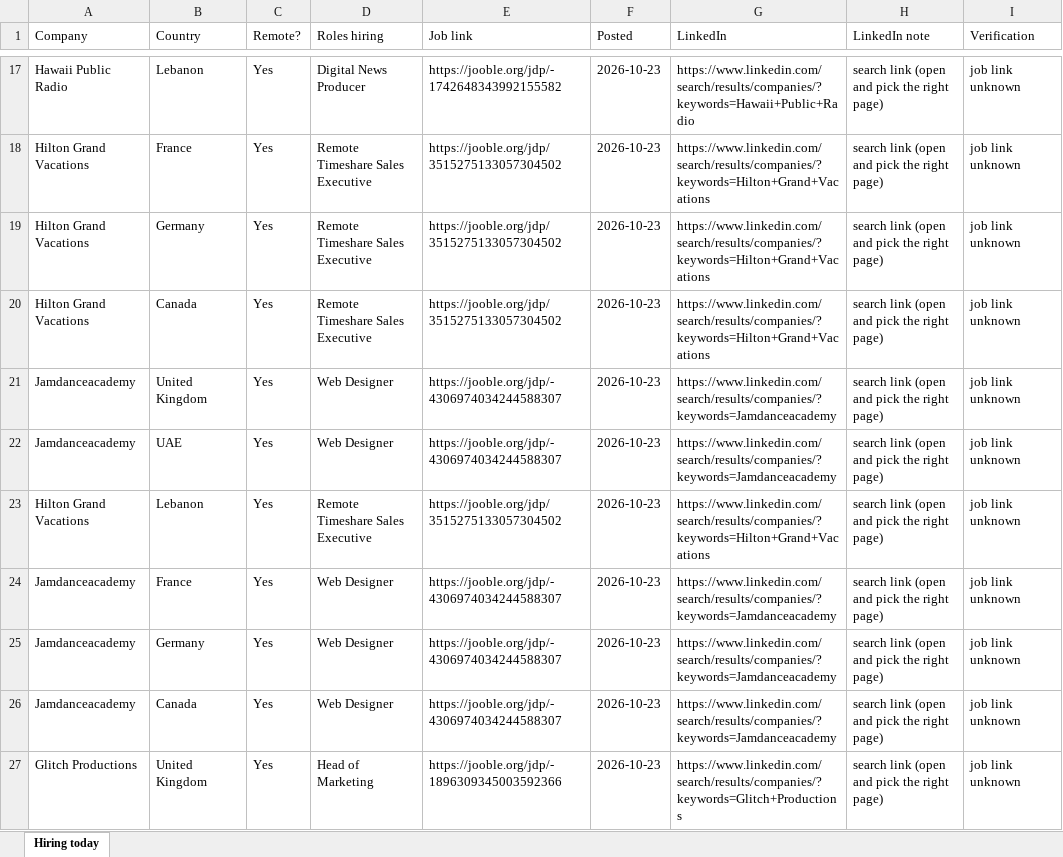
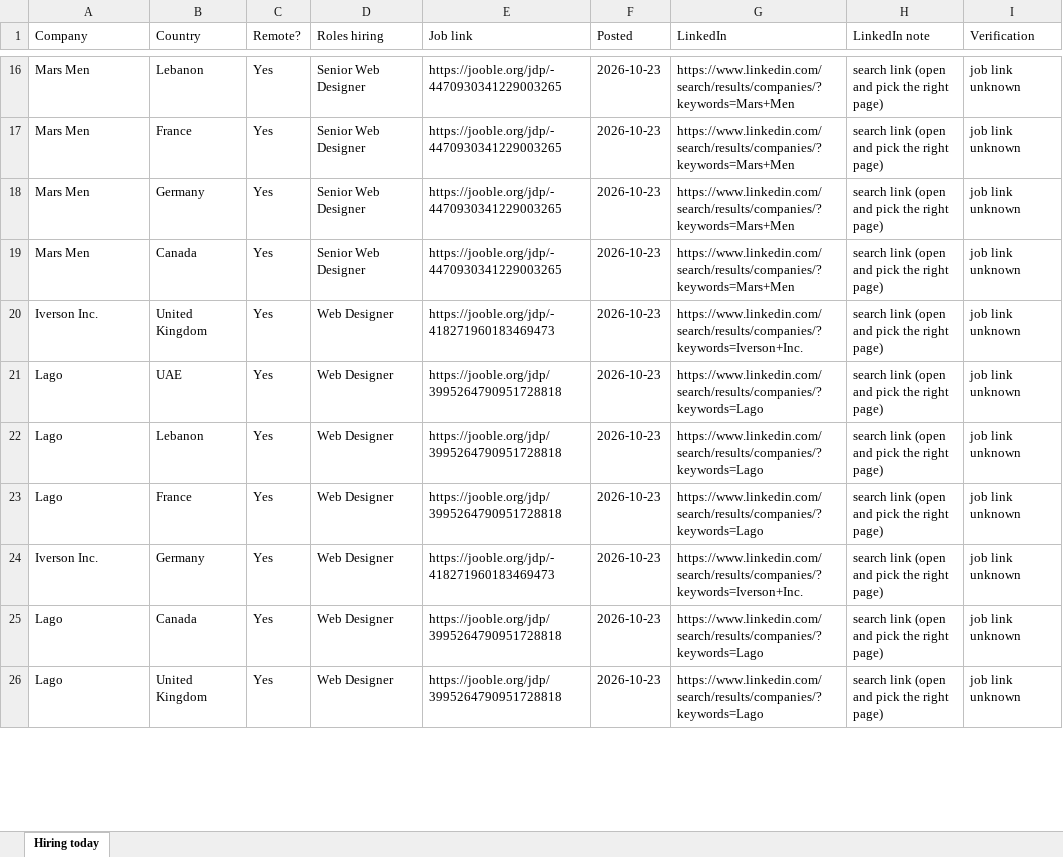
Before and after one commit to jameson-T/hiring-leads, an Excel workbook: hiring_companies_2026-10-24.xlsx, sheet Hiring today, drawn as a sheet; only a part is shown, gaps mark what is left out; values as stored, in another font and other column widths than the file's, no borders; addresses are those after the commit; the diff covers the shown part only; the diff names each change by its address in the sheet, - before the commit and + after, or states it on an @@ line.

Commit message:
Hiring leads 2026-10-24

```diff
--- a/hiring_companies_2026-10-24.xlsx (sheet Hiring today)
+++ b/hiring_companies_2026-10-24.xlsx (sheet Hiring today)
-A16 (Company): Hawaii Public Radio
+A16 (Company): Mars Men
-D16 (Roles hiring): Digital News Producer
+D16 (Roles hiring): Senior Web Designer
-E16 (Job link): https://jooble.org/jdp/-1742648343992155582
+E16 (Job link): https://jooble.org/jdp/-4470930341229003265
-G16 (LinkedIn): https://www.linkedin.com/search/results/companies/?keywords=Hawaii+Public+Radio
+G16 (LinkedIn): https://www.linkedin.com/search/results/companies/?keywords=Mars+Men
-A17:A19 (Company): Hilton Grand Vacations
+A17:A19 (Company): Mars Men
-D17:D19 (Roles hiring): Remote Timeshare Sales Executive
+D17:D19 (Roles hiring): Senior Web Designer
-E17:E19 (Job link): https://jooble.org/jdp/3515275133057304502
+E17:E19 (Job link): https://jooble.org/jdp/-4470930341229003265
-G17:G19 (LinkedIn): https://www.linkedin.com/search/results/companies/?keywords=Hilton+Grand+Vacations
+G17:G19 (LinkedIn): https://www.linkedin.com/search/results/companies/?keywords=Mars+Men
-A20 (Company): Jamdanceacademy
+A20 (Company): Iverson Inc.
-E20 (Job link): https://jooble.org/jdp/-4306974034244588307
+E20 (Job link): https://jooble.org/jdp/-418271960183469473
-G20 (LinkedIn): https://www.linkedin.com/search/results/companies/?keywords=Jamdanceacademy
+G20 (LinkedIn): https://www.linkedin.com/search/results/companies/?keywords=Iverson+Inc.
-A21 (Company): Jamdanceacademy
+A21 (Company): Lago
-E21 (Job link): https://jooble.org/jdp/-4306974034244588307
+E21 (Job link): https://jooble.org/jdp/3995264790951728818
-G21 (LinkedIn): https://www.linkedin.com/search/results/companies/?keywords=Jamdanceacademy
+G21 (LinkedIn): https://www.linkedin.com/search/results/companies/?keywords=Lago
-A22 (Company): Hilton Grand Vacations
+A22 (Company): Lago
-D22 (Roles hiring): Remote Timeshare Sales Executive
+D22 (Roles hiring): Web Designer
-E22 (Job link): https://jooble.org/jdp/3515275133057304502
+E22 (Job link): https://jooble.org/jdp/3995264790951728818
-G22 (LinkedIn): https://www.linkedin.com/search/results/companies/?keywords=Hilton+Grand+Vacations
+G22 (LinkedIn): https://www.linkedin.com/search/results/companies/?keywords=Lago
-A23 (Company): Jamdanceacademy
+A23 (Company): Lago
-E23 (Job link): https://jooble.org/jdp/-4306974034244588307
+E23 (Job link): https://jooble.org/jdp/3995264790951728818
-G23 (LinkedIn): https://www.linkedin.com/search/results/companies/?keywords=Jamdanceacademy
+G23 (LinkedIn): https://www.linkedin.com/search/results/companies/?keywords=Lago
-A24 (Company): Jamdanceacademy
+A24 (Company): Iverson Inc.
-E24 (Job link): https://jooble.org/jdp/-4306974034244588307
+E24 (Job link): https://jooble.org/jdp/-418271960183469473
-G24 (LinkedIn): https://www.linkedin.com/search/results/companies/?keywords=Jamdanceacademy
+G24 (LinkedIn): https://www.linkedin.com/search/results/companies/?keywords=Iverson+Inc.
-A25 (Company): Jamdanceacademy
+A25 (Company): Lago
-E25 (Job link): https://jooble.org/jdp/-4306974034244588307
+E25 (Job link): https://jooble.org/jdp/3995264790951728818
-G25 (LinkedIn): https://www.linkedin.com/search/results/companies/?keywords=Jamdanceacademy
+G25 (LinkedIn): https://www.linkedin.com/search/results/companies/?keywords=Lago
-A26 (Company): Glitch Productions
+A26 (Company): Lago
-D26 (Roles hiring): Head of Marketing
+D26 (Roles hiring): Web Designer
-E26 (Job link): https://jooble.org/jdp/-1896309345003592366
+E26 (Job link): https://jooble.org/jdp/3995264790951728818
-G26 (LinkedIn): https://www.linkedin.com/search/results/companies/?keywords=Glitch+Productions
+G26 (LinkedIn): https://www.linkedin.com/search/results/companies/?keywords=Lago
```
Also changed, not shown: 1 added row, 1 removed row and 151 edited cells elsewhere in this sheet, 2 other files.
